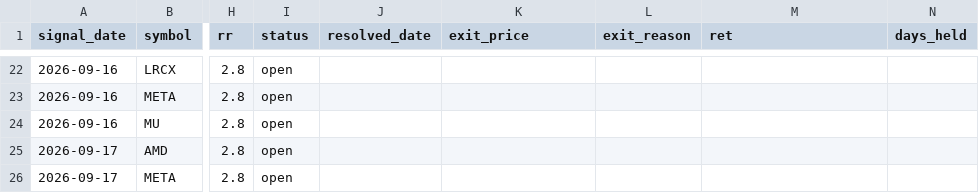
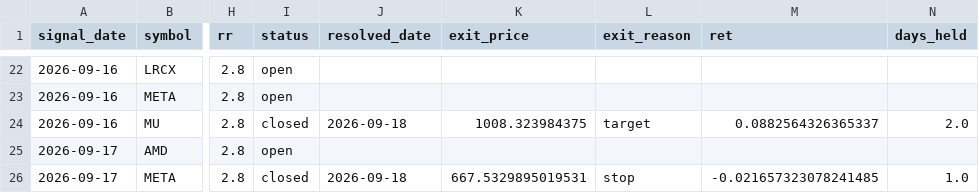
Before and after one commit to ujjwalmallem/SmartTrade_Signal_Desk, a CSV file: signal_desk_log.csv, drawn as a sheet; only a part is shown, gaps mark what is left out; the diff names each change by its address in the sheet, - before the commit and + after, or states it on an @@ line.

```diff
--- a/signal_desk_log.csv
+++ b/signal_desk_log.csv
-I24 (status): open
+I24 (status): closed
-J24 (resolved_date): (empty)
+J24 (resolved_date): 2026-09-18
-K24 (exit_price): (empty)
+K24 (exit_price): 1008.323984375
-L24 (exit_reason): (empty)
+L24 (exit_reason): target
-M24 (ret): (empty)
+M24 (ret): 0.0882564326365337
-N24 (days_held): (empty)
+N24 (days_held): 2.0
-I26 (status): open
+I26 (status): closed
-J26 (resolved_date): (empty)
+J26 (resolved_date): 2026-09-18
-K26 (exit_price): (empty)
+K26 (exit_price): 667.5329895019531
-L26 (exit_reason): (empty)
+L26 (exit_reason): stop
-M26 (ret): (empty)
+M26 (ret): -0.021657323078241485
-N26 (days_held): (empty)
+N26 (days_held): 1.0
```
